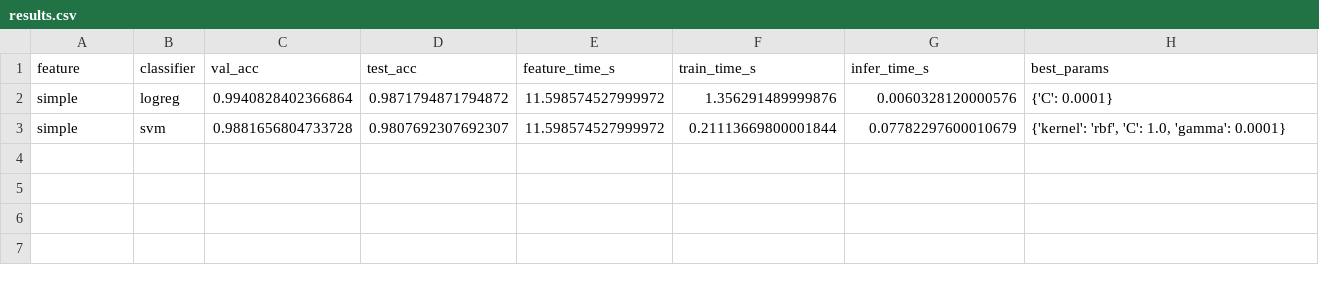
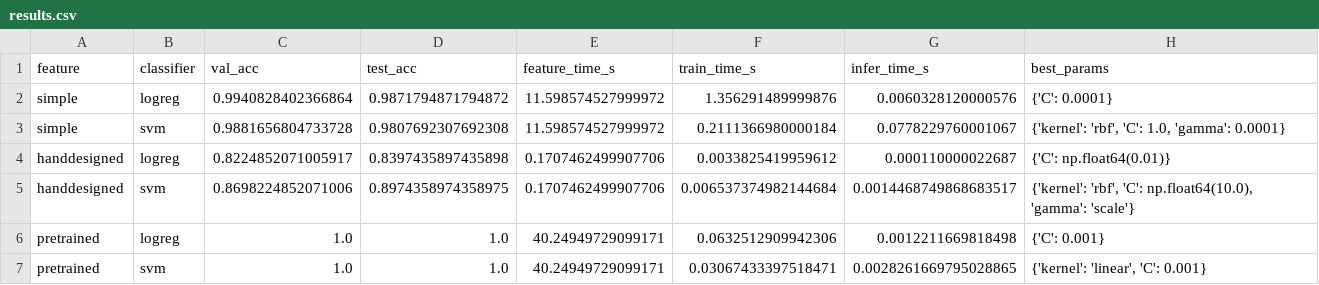
Before and after one commit to theyogurt/DATASCI281_ComputerVision---FINAL_PROJECT_ROAD_SIGN_CLASSIFIER, a CSV file: results/results.csv, drawn as a sheet.

Commit message:
Add notebook 04 pretrained features and results

```diff
--- a/results/results.csv
+++ b/results/results.csv
@@ -2,2 +2,6 @@ feature,classifier,val_acc,test_acc,feature_time_s,train_time_s,infer_time_s,bes
 simple,logreg,0.9940828402366864,0.9871794871794872,11.598574527999972,1.356291489999876,0.0060328120000576,{'C': 0.0001}
-simple,svm,0.9881656804733728,0.9807692307692307,11.598574527999972,0.21113669800001844,0.07782297600010679,"{'kernel': 'rbf', 'C': 1.0, 'gamma': 0.0001}"
+simple,svm,0.9881656804733728,0.9807692307692308,11.598574527999972,0.2111366980000184,0.0778229760001067,"{'kernel': 'rbf', 'C': 1.0, 'gamma': 0.0001}"
+handdesigned,logreg,0.8224852071005917,0.8397435897435898,0.1707462499907706,0.0033825419959612,0.000110000022687,{'C': np.float64(0.01)}
+handdesigned,svm,0.8698224852071006,0.8974358974358975,0.1707462499907706,0.006537374982144684,0.0014468749868683517,"{'kernel': 'rbf', 'C': np.float64(10.0), 'gamma': 'scale'}"
+pretrained,logreg,1.0,1.0,40.24949729099171,0.0632512909942306,0.0012211669818498,{'C': 0.001}
+pretrained,svm,1.0,1.0,40.24949729099171,0.03067433397518471,0.0028261669795028865,"{'kernel': 'linear', 'C': 0.001}"
```
Also changed, not shown: 6 other files.
